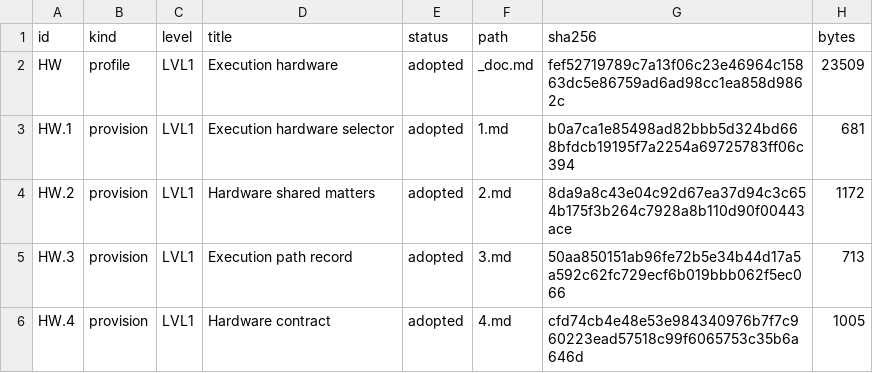
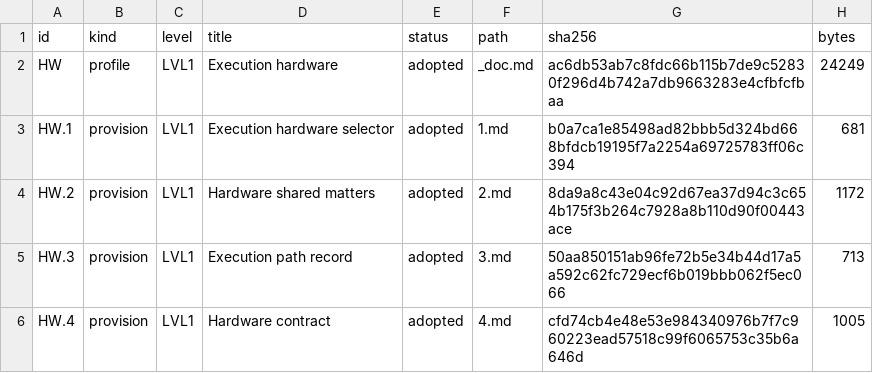
Before and after one commit to bjmcder/claude-governance, a CSV file: harness/governance/HW/MANIFEST.csv, drawn as a sheet; only a part is shown.

```diff
--- a/harness/governance/HW/MANIFEST.csv
+++ b/harness/governance/HW/MANIFEST.csv
@@ -1,3 +1,3 @@
 id,kind,level,title,status,path,sha256,bytes
-HW,profile,LVL1,Execution hardware,adopted,_doc.md,fef52719789c7a13f06c23e46964c15863dc5e86759ad6ad98cc1ea858d9862c,23509
+HW,profile,LVL1,Execution hardware,adopted,_doc.md,ac6db53ab7c8fdc66b115b7de9c52830f296d4b742a7db9663283e4cfbfcfbaa,24249
 HW.1,provision,LVL1,Execution hardware selector,adopted,1.md,b0a7ca1e85498ad82bbb5d324bd668bfdcb19195f7a2254a69725783ff06c394,681
```
Also changed, not shown: harness/governance/MANIFEST.csv, 4 other files.
